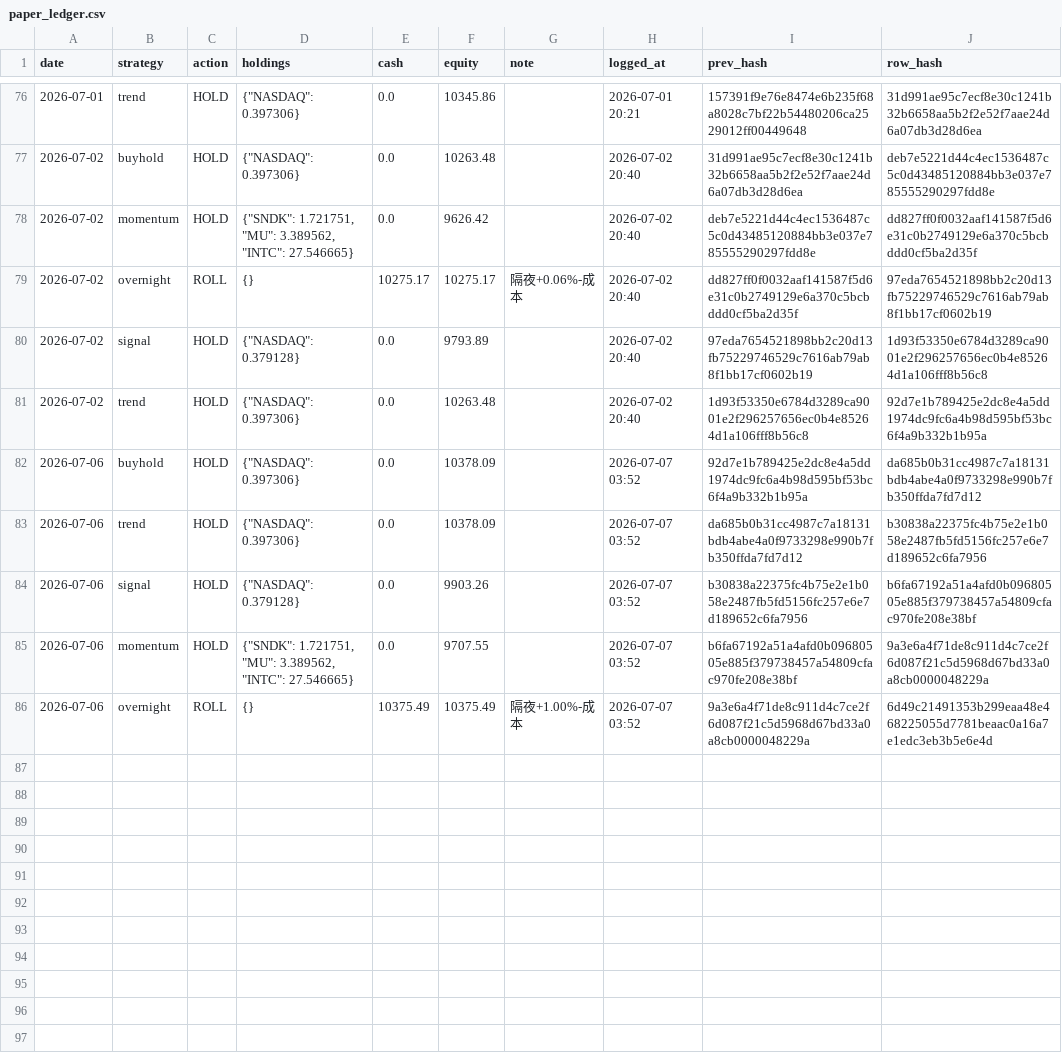
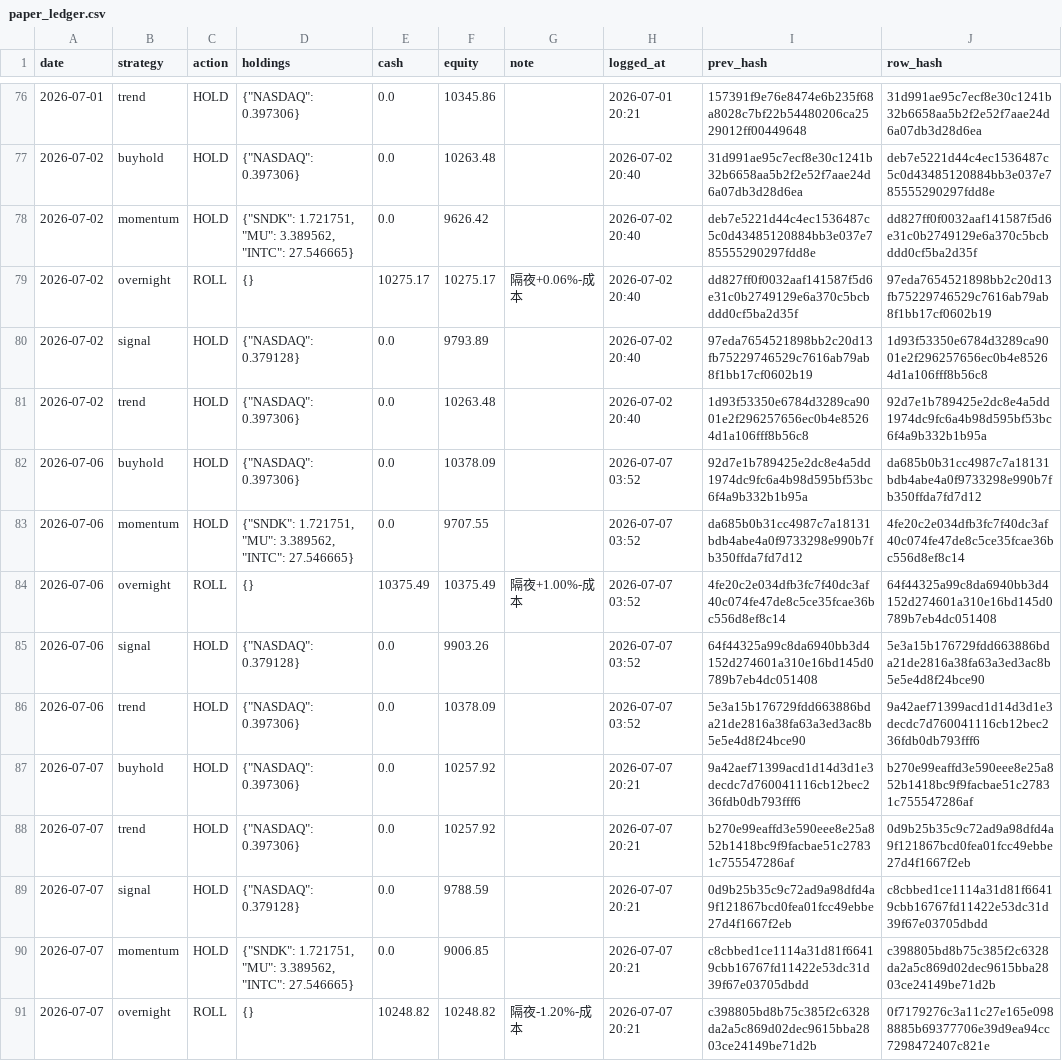
Before and after one commit to Vambrocop/valpha-lab, a CSV file: market-analysis/data/processed/paper_ledger.csv, drawn as a sheet; only a part is shown, gaps mark what is left out.

```diff
--- a/market-analysis/data/processed/paper_ledger.csv
+++ b/market-analysis/data/processed/paper_ledger.csv
@@ -82,5 +82,10 @@ date,strategy,action,holdings,cash,equity,note,logged_at,prev_hash,row_hash
 2026-07-06,buyhold,HOLD,"{""NASDAQ"": 0.397306}",0.0,10378.09,,2026-07-07 03:52,92d7e1b789425e2dc8e4a5dd1974dc9fc6a4b98d595bf53bc6f4a9b332b1b95a,da685b0b31cc4987c7a18131bdb4abe4a0f9733298e990b7fb350ffda7fd7d12
-2026-07-06,trend,HOLD,"{""NASDAQ"": 0.397306}",0.0,10378.09,,2026-07-07 03:52,da685b0b31cc4987c7a18131bdb4abe4a0f9733298e990b7fb350ffda7fd7d12,b30838a22375fc4b75e2e1b058e2487fb5fd5156fc257e6e7d189652c6fa7956
-2026-07-06,signal,HOLD,"{""NASDAQ"": 0.379128}",0.0,9903.26,,2026-07-07 03:52,b30838a22375fc4b75e2e1b058e2487fb5fd5156fc257e6e7d189652c6fa7956,b6fa67192a51a4afd0b09680505e885f379738457a54809cfac970fe208e38bf
-2026-07-06,momentum,HOLD,"{""SNDK"": 1.721751, ""MU"": 3.389562, ""INTC"": 27.546665}",0.0,9707.55,,2026-07-07 03:52,b6fa67192a51a4afd0b09680505e885f379738457a54809cfac970fe208e38bf,9a3e6a4f71de8c911d4c7ce2f6d087f21c5d5968d67bd33a0a8cb0000048229a
-2026-07-06,overnight,ROLL,{},10375.49,10375.49,隔夜+1.00%-成本,2026-07-07 03:52,9a3e6a4f71de8c911d4c7ce2f6d087f21c5d5968d67bd33a0a8cb0000048229a,6d49c21491353b299eaa48e468225055d7781beaac0a16a7e1edc3eb3b5e6e4d
+2026-07-06,momentum,HOLD,"{""SNDK"": 1.721751, ""MU"": 3.389562, ""INTC"": 27.546665}",0.0,9707.55,,2026-07-07 03:52,da685b0b31cc4987c7a18131bdb4abe4a0f9733298e990b7fb350ffda7fd7d12,4fe20c2e034dfb3fc7f40dc3af40c074fe47de8c5ce35fcae36bc556d8ef8c14
+2026-07-06,overnight,ROLL,{},10375.49,10375.49,隔夜+1.00%-成本,2026-07-07 03:52,4fe20c2e034dfb3fc7f40dc3af40c074fe47de8c5ce35fcae36bc556d8ef8c14,64f44325a99c8da6940bb3d4152d274601a310e16bd145d0789b7eb4dc051408
+2026-07-06,signal,HOLD,"{""NASDAQ"": 0.379128}",0.0,9903.26,,2026-07-07 03:52,64f44325a99c8da6940bb3d4152d274601a310e16bd145d0789b7eb4dc051408,5e3a15b176729fdd663886bda21de2816a38fa63a3ed3ac8b5e5e4d8f24bce90
+2026-07-06,trend,HOLD,"{""NASDAQ"": 0.397306}",0.0,10378.09,,2026-07-07 03:52,5e3a15b176729fdd663886bda21de2816a38fa63a3ed3ac8b5e5e4d8f24bce90,9a42aef71399acd1d14d3d1e3decdc7d760041116cb12bec236fdb0db793fff6
+2026-07-07,buyhold,HOLD,"{""NASDAQ"": 0.397306}",0.0,10257.92,,2026-07-07 20:21,9a42aef71399acd1d14d3d1e3decdc7d760041116cb12bec236fdb0db793fff6,b270e99eaffd3e590eee8e25a852b1418bc9f9facbae51c27831c755547286af
+2026-07-07,trend,HOLD,"{""NASDAQ"": 0.397306}",0.0,10257.92,,2026-07-07 20:21,b270e99eaffd3e590eee8e25a852b1418bc9f9facbae51c27831c755547286af,0d9b25b35c9c72ad9a98dfd4a9f121867bcd0fea01fcc49ebbe27d4f1667f2eb
+2026-07-07,signal,HOLD,"{""NASDAQ"": 0.379128}",0.0,9788.59,,2026-07-07 20:21,0d9b25b35c9c72ad9a98dfd4a9f121867bcd0fea01fcc49ebbe27d4f1667f2eb,c8cbbed1ce1114a31d81f66419cbb16767fd11422e53dc31d39f67e03705dbdd
+2026-07-07,momentum,HOLD,"{""SNDK"": 1.721751, ""MU"": 3.389562, ""INTC"": 27.546665}",0.0,9006.85,,2026-07-07 20:21,c8cbbed1ce1114a31d81f66419cbb16767fd11422e53dc31d39f67e03705dbdd,c398805bd8b75c385f2c6328da2a5c869d02dec9615bba2803ce24149be71d2b
+2026-07-07,overnight,ROLL,{},10248.82,10248.82,隔夜-1.20%-成本,2026-07-07 20:21,c398805bd8b75c385f2c6328da2a5c869d02dec9615bba2803ce24149be71d2b,0f7179276c3a11c27e165e0988885b69377706e39d9ea94cc7298472407c821e
```
Also changed, not shown: market-analysis/data/processed/prediction_log.csv, 18 other files.
